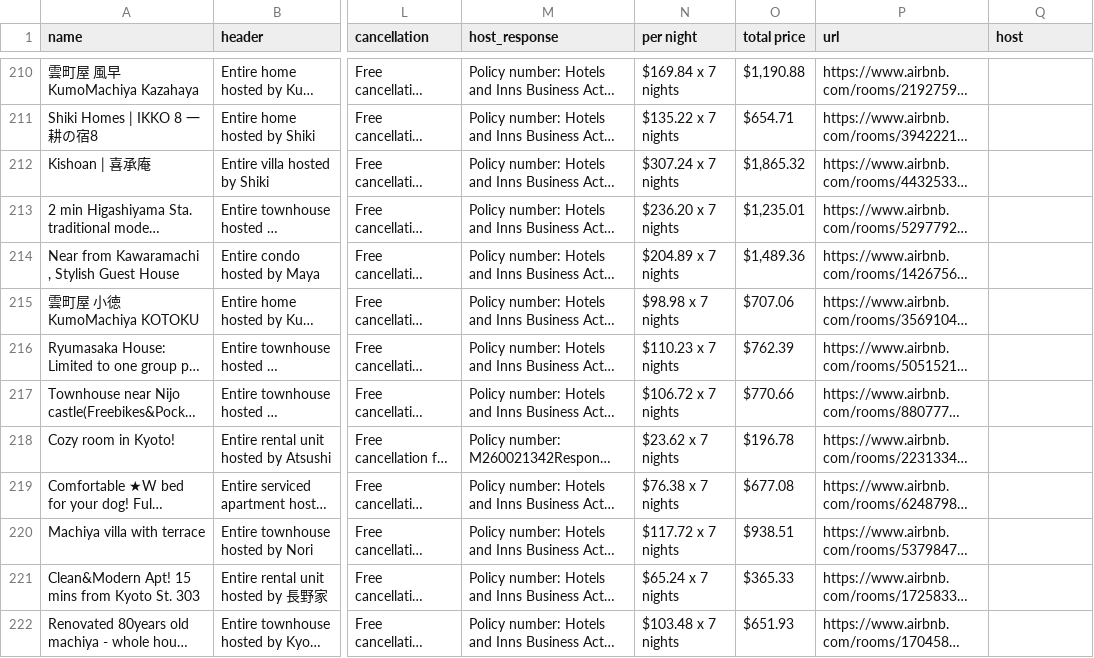
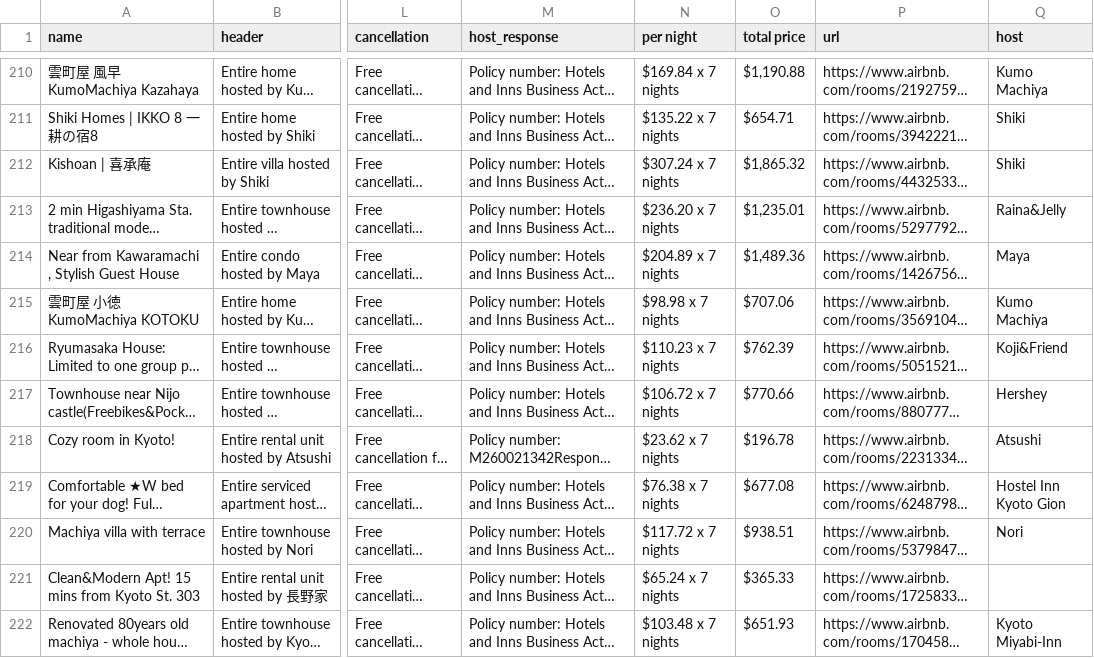
Before and after one commit to mhuang11/kyoto-airbnb, a CSV file: kyotolistings.csv, drawn as a sheet; only a part is shown, gaps mark what is left out; long unchanged cells end in …; the diff covers the shown part only; the diff names each change by its address in the sheet, - before the commit and + after, or states it on an @@ line.

```diff
--- a/kyotolistings.csv
+++ b/kyotolistings.csv
-Q210 (host): (empty)
+Q210 (host): Kumo Machiya
-Q211:Q212 (host): (empty)
+Q211:Q212 (host): Shiki
-Q213 (host): (empty)
+Q213 (host): Raina&Jelly
-Q214 (host): (empty)
+Q214 (host): Maya
-Q215 (host): (empty)
+Q215 (host): Kumo Machiya
-Q216 (host): (empty)
+Q216 (host): Koji&Friend
-Q217 (host): (empty)
+Q217 (host): Hershey
-Q218 (host): (empty)
+Q218 (host): Atsushi
-Q219 (host): (empty)
+Q219 (host): Hostel Inn Kyoto Gion
-Q220 (host): (empty)
+Q220 (host): Nori
-Q222 (host): (empty)
+Q222 (host): Kyoto Miyabi-Inn
```
Also changed, not shown: 53 edited cells elsewhere in this file, 1 other file.
